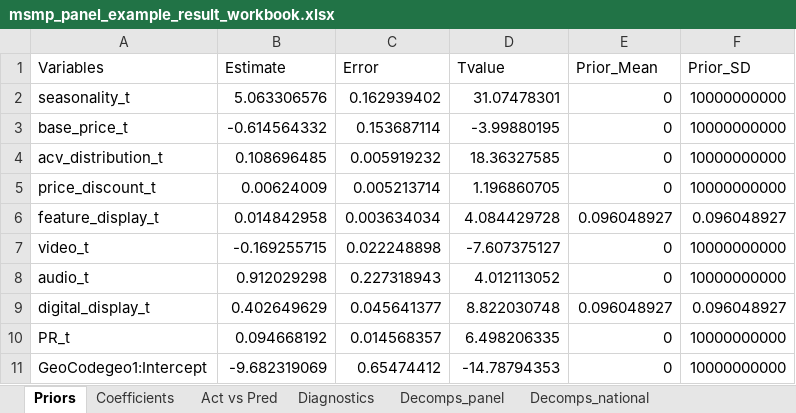
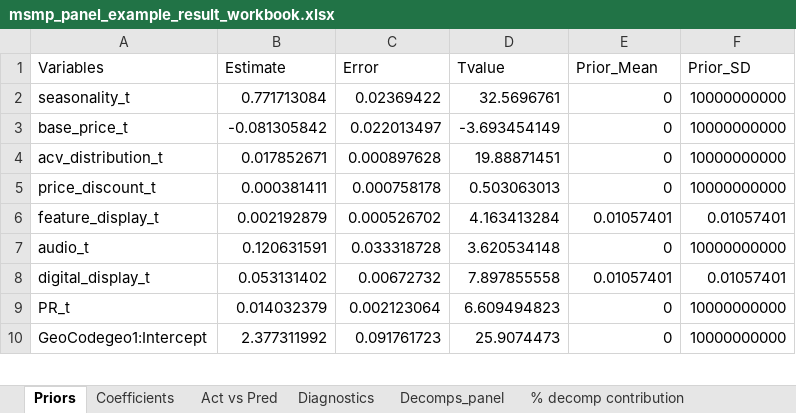
Before and after one commit to omgchdata/mmm_usa_codebase, an Excel workbook: msmp_panel_example/output/msmp_panel_example_result_workbook.xlsx, sheet Priors, drawn as a sheet; only a part is shown; values as stored, in another font and other column widths than the file's, no borders; removed rows and columns are numbered as before the commit, all else as after; the diff covers the shown part only; the diff names each change by its address in the sheet, - before the commit and + after, or states it on an @@ line.

```diff
--- a/msmp_panel_example/output/msmp_panel_example_result_workbook.xlsx (sheet Priors)
+++ b/msmp_panel_example/output/msmp_panel_example_result_workbook.xlsx (sheet Priors)
+sheet tab: % decomp contribution
-B2 (Estimate): 5.063306576
+B2 (Estimate): 0.771713084
-C2 (Error): 0.162939402
+C2 (Error): 0.02369422
-D2 (Tvalue): 31.07478301
+D2 (Tvalue): 32.5696761
-B3 (Estimate): -0.614564332
+B3 (Estimate): -0.081305842
-C3 (Error): 0.153687114
+C3 (Error): 0.022013497
-D3 (Tvalue): -3.99880195
+D3 (Tvalue): -3.693454149
-B4 (Estimate): 0.108696485
+B4 (Estimate): 0.017852671
-C4 (Error): 0.005919232
+C4 (Error): 0.000897628
-D4 (Tvalue): 18.36327585
+D4 (Tvalue): 19.88871451
-B5 (Estimate): 0.00624009
+B5 (Estimate): 0.000381411
-C5 (Error): 0.005213714
+C5 (Error): 0.000758178
-D5 (Tvalue): 1.196860705
+D5 (Tvalue): 0.503063013
-B6 (Estimate): 0.014842958
+B6 (Estimate): 0.002192879
-C6 (Error): 0.003634034
+C6 (Error): 0.000526702
-D6 (Tvalue): 4.084429728
+D6 (Tvalue): 4.163413284
-E6 (Prior_Mean): 0.096048927
+E6 (Prior_Mean): 0.01057401
-F6 (Prior_SD): 0.096048927
+F6 (Prior_SD): 0.01057401
-row 7: video_t | -0.169255715 | 0.022248898 | -7.607375127 | 0 | 10000000000
-B7 (Estimate): 0.912029298
+B7 (Estimate): 0.120631591
-C7 (Error): 0.227318943
+C7 (Error): 0.033318728
-D7 (Tvalue): 4.012113052
+D7 (Tvalue): 3.620534148
-B8 (Estimate): 0.402649629
+B8 (Estimate): 0.053131402
-C8 (Error): 0.045641377
+C8 (Error): 0.00672732
-D8 (Tvalue): 8.822030748
+D8 (Tvalue): 7.897855558
-E8 (Prior_Mean): 0.096048927
+E8 (Prior_Mean): 0.01057401
-F8 (Prior_SD): 0.096048927
+F8 (Prior_SD): 0.01057401
-B9 (Estimate): 0.094668192
+B9 (Estimate): 0.014032379
-C9 (Error): 0.014568357
+C9 (Error): 0.002123064
-D9 (Tvalue): 6.498206335
+D9 (Tvalue): 6.609494823
-B10 (Estimate): -9.682319069
+B10 (Estimate): 2.377311992
-C10 (Error): 0.65474412
+C10 (Error): 0.091761723
-D10 (Tvalue): -14.78794353
+D10 (Tvalue): 25.9074473
```
Also changed, not shown: 10 added rows and 211 edited cells elsewhere in this sheet, sheet Decomps_national, sheet Decomps_panel, sheet Act vs Pred, sheet Diagnostics, sheet Coefficients, 12 other files.
